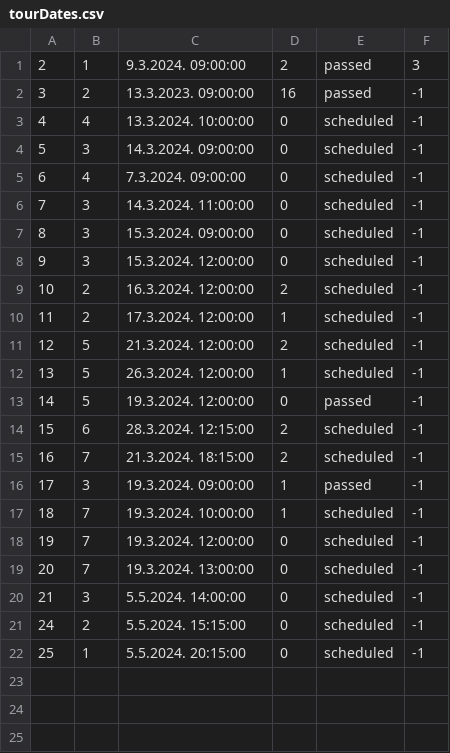
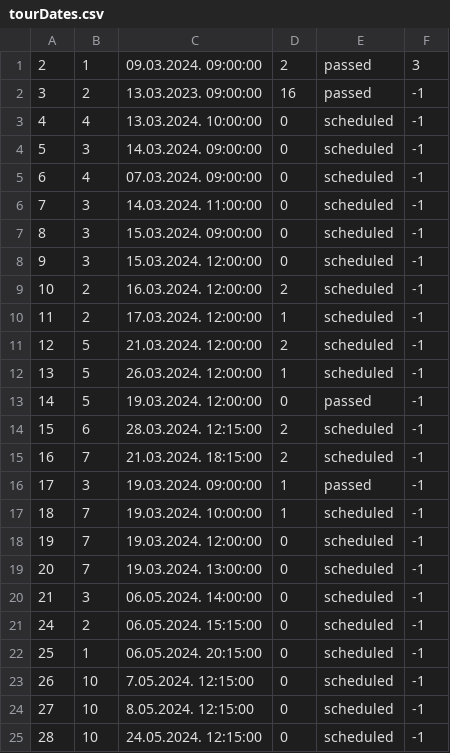
Before and after one commit to NenadGvozdenac/Simulacija-i-modeliranje-sistema, a CSV file: Resources/Data/tourDates.csv, drawn as a sheet.

```diff
--- a/Resources/Data/tourDates.csv
+++ b/Resources/Data/tourDates.csv
@@ -1,22 +1,25 @@
-2|1|9.3.2024. 09:00:00|2|passed|3
-3|2|13.3.2023. 09:00:00|16|passed|-1
-4|4|13.3.2024. 10:00:00|0|scheduled|-1
-5|3|14.3.2024. 09:00:00|0|scheduled|-1
-6|4|7.3.2024. 09:00:00|0|scheduled|-1
-7|3|14.3.2024. 11:00:00|0|scheduled|-1
-8|3|15.3.2024. 09:00:00|0|scheduled|-1
-9|3|15.3.2024. 12:00:00|0|scheduled|-1
-10|2|16.3.2024. 12:00:00|2|scheduled|-1
-11|2|17.3.2024. 12:00:00|1|scheduled|-1
-12|5|21.3.2024. 12:00:00|2|scheduled|-1
-13|5|26.3.2024. 12:00:00|1|scheduled|-1
-14|5|19.3.2024. 12:00:00|0|passed|-1
-15|6|28.3.2024. 12:15:00|2|scheduled|-1
-16|7|21.3.2024. 18:15:00|2|scheduled|-1
-17|3|19.3.2024. 09:00:00|1|passed|-1
-18|7|19.3.2024. 10:00:00|1|scheduled|-1
-19|7|19.3.2024. 12:00:00|0|scheduled|-1
-20|7|19.3.2024. 13:00:00|0|scheduled|-1
-21|3|5.5.2024. 14:00:00|0|scheduled|-1
-24|2|5.5.2024. 15:15:00|0|scheduled|-1
-25|1|5.5.2024. 20:15:00|0|scheduled|-1
+2|1|09.03.2024. 09:00:00|2|passed|3
+3|2|13.03.2023. 09:00:00|16|passed|-1
+4|4|13.03.2024. 10:00:00|0|scheduled|-1
+5|3|14.03.2024. 09:00:00|0|scheduled|-1
+6|4|07.03.2024. 09:00:00|0|scheduled|-1
+7|3|14.03.2024. 11:00:00|0|scheduled|-1
+8|3|15.03.2024. 09:00:00|0|scheduled|-1
+9|3|15.03.2024. 12:00:00|0|scheduled|-1
+10|2|16.03.2024. 12:00:00|2|scheduled|-1
+11|2|17.03.2024. 12:00:00|1|scheduled|-1
+12|5|21.03.2024. 12:00:00|2|scheduled|-1
+13|5|26.03.2024. 12:00:00|1|scheduled|-1
+14|5|19.03.2024. 12:00:00|0|passed|-1
+15|6|28.03.2024. 12:15:00|2|scheduled|-1
+16|7|21.03.2024. 18:15:00|2|scheduled|-1
+17|3|19.03.2024. 09:00:00|1|passed|-1
+18|7|19.03.2024. 10:00:00|1|scheduled|-1
+19|7|19.03.2024. 12:00:00|0|scheduled|-1
+20|7|19.03.2024. 13:00:00|0|scheduled|-1
+21|3|06.05.2024. 14:00:00|0|scheduled|-1
+24|2|06.05.2024. 15:15:00|0|scheduled|-1
+25|1|06.05.2024. 20:15:00|0|scheduled|-1
+26|10|7.05.2024. 12:15:00|0|scheduled|-1
+27|10|8.05.2024. 12:15:00|0|scheduled|-1
+28|10|24.05.2024. 12:15:00|0|scheduled|-1
```
Also changed, not shown: Resources/Data/Tours.csv, Resources/Data/checkpoints.csv, 35 other files.
